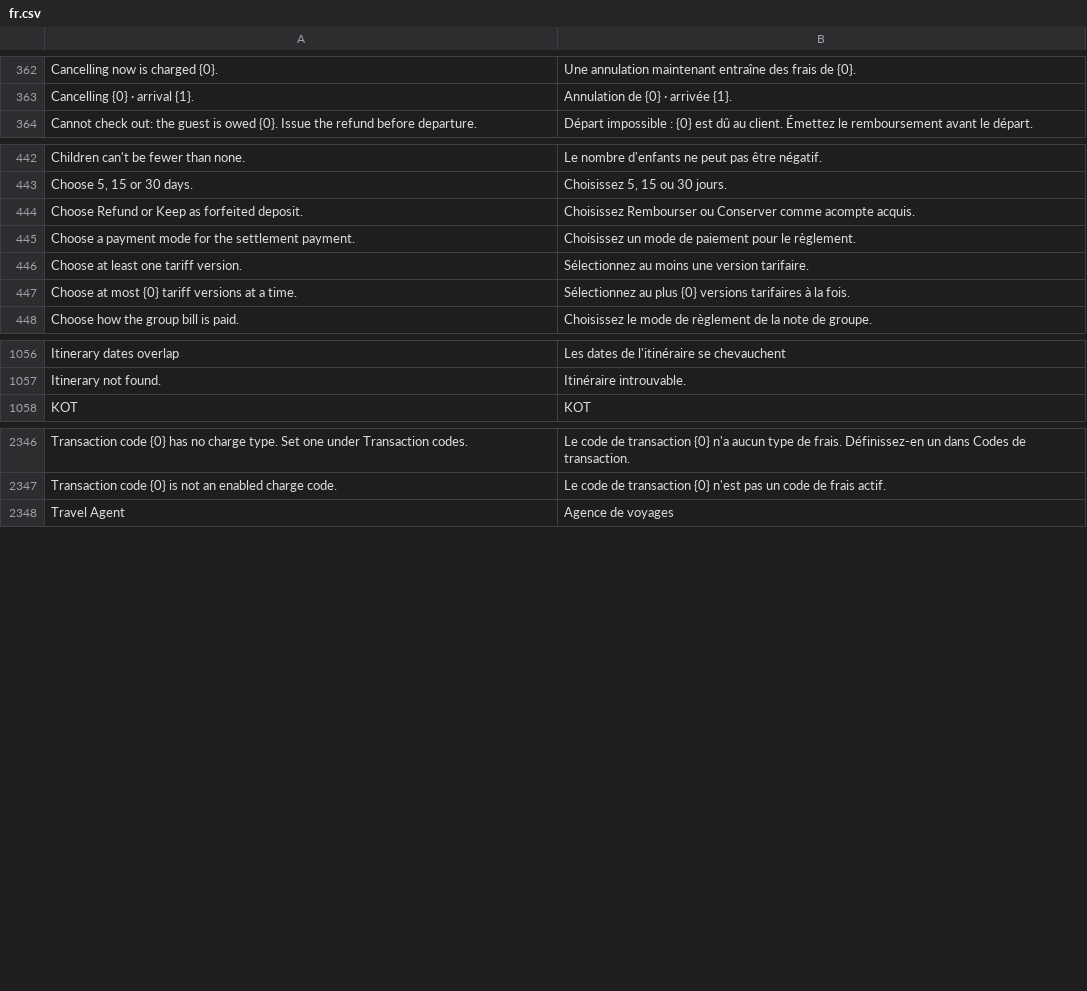
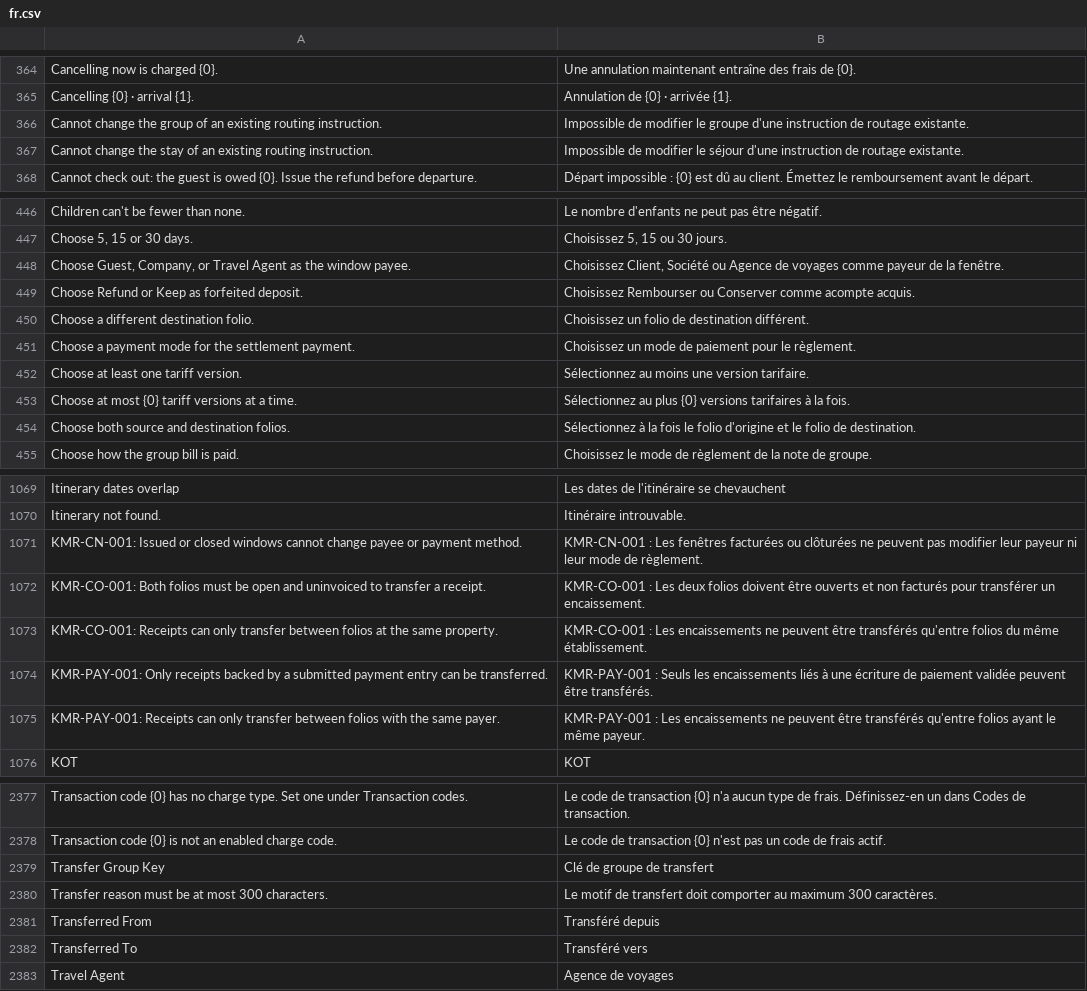
Before and after one commit to pmwanje2/kamra, a CSV file: kamra/translations/fr.csv, drawn as a sheet; only a part is shown, gaps mark what is left out; the diff covers the shown part only; the diff names each change by its address in the sheet, - before the commit and + after, or states it on an @@ line.

Commit message:
feat(p18): Interactive 8-Window & Routing UI, K2 Receipt Transfers & K3 Credit/Rebill UX (#60)
* test(p18): RED tests for K2 receipt transfers, routing CRUD, 8-window UX & Credit/Rebill

* test(p18): avoid jsdom 27.4 ampersand CSS selector bug in K3 RED tests

* feat(p18): interactive 8-window & routing UI, K2 receipt transfers, and K3 Credit & Rebill UX

* fix(p18): anchor routing audit logs on parent stay/group so unused rules delete cleanly in Frappe

* chore(p18): remove resolved FolioHistory.tsx entry from currency-precision-guard allowlist

* test: capture P18 Hydrogen R1 folio regressions

* fix: remediate Hydrogen R1 folio and receipt workflows

```diff
--- a/kamra/translations/fr.csv
+++ b/kamra/translations/fr.csv
+row 366: Cannot change the group of an existing routing instruction. | Impossible de modifier le groupe d'une instruction de routage existante.
+row 367: Cannot change the stay of an existing routing instruction. | Impossible de modifier le séjour d'une instruction de routage existante.
+row 448: Choose Guest, Company, or Travel Agent as the window payee. | Choisissez Client, Société ou Agence de voyages comme payeur de la fenêtre.
+row 450: Choose a different destination folio. | Choisissez un folio de destination différent.
+row 454: Choose both source and destination folios. | Sélectionnez à la fois le folio d'origine et le folio de destination.
+row 1071: KMR-CN-001: Issued or closed windows cannot change payee or payment method. | KMR-CN-001 : Les fenêtres facturées ou clôturées ne peuvent pas modifier leur payeur ni leur mode de règlement.
+row 1072: KMR-CO-001: Both folios must be open and uninvoiced to transfer a receipt. | KMR-CO-001 : Les deux folios doivent être ouverts et non facturés pour transférer un encaissement.
+row 1073: KMR-CO-001: Receipts can only transfer between folios at the same property. | KMR-CO-001 : Les encaissements ne peuvent être transférés qu'entre folios du même établissement.
+row 1074: KMR-PAY-001: Only receipts backed by a submitted payment entry can be transferred. | KMR-PAY-001 : Seuls les encaissements liés à une écriture de paiement validée peuvent être transférés.
+row 1075: KMR-PAY-001: Receipts can only transfer between folios with the same payer. | KMR-PAY-001 : Les encaissements ne peuvent être transférés qu'entre folios ayant le même payeur.
+row 2379: Transfer Group Key | Clé de groupe de transfert
+row 2380: Transfer reason must be at most 300 characters. | Le motif de transfert doit comporter au maximum 300 caractères.
+row 2381: Transferred From | Transféré depuis
+row 2382: Transferred To | Transféré vers
```
Also changed, not shown: 22 added rows elsewhere in this file, 37 other files.
